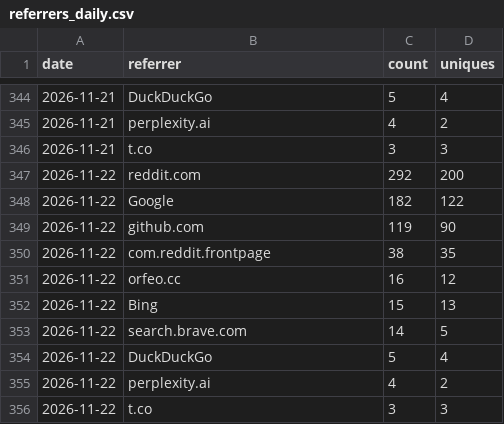
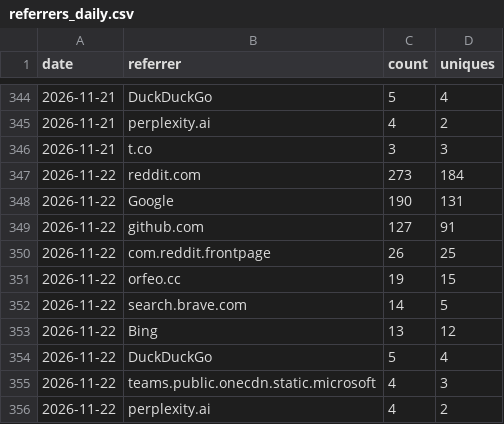
Before and after one commit to Squarebow/Orfeo, a CSV file: data/referrers_daily.csv, drawn as a sheet; only a part is shown, gaps mark what is left out.

```diff
--- a/data/referrers_daily.csv
+++ b/data/referrers_daily.csv
@@ -346,11 +346,11 @@ date,referrer,count,uniques
 2026-11-21,t.co,3,3
-2026-11-22,reddit.com,292,200
-2026-11-22,Google,182,122
-2026-11-22,github.com,119,90
-2026-11-22,com.reddit.frontpage,38,35
-2026-11-22,orfeo.cc,16,12
-2026-11-22,Bing,15,13
+2026-11-22,reddit.com,273,184
+2026-11-22,Google,190,131
+2026-11-22,github.com,127,91
+2026-11-22,com.reddit.frontpage,26,25
+2026-11-22,orfeo.cc,19,15
 2026-11-22,search.brave.com,14,5
+2026-11-22,Bing,13,12
 2026-11-22,DuckDuckGo,5,4
+2026-11-22,teams.public.onecdn.static.microsoft,4,3
 2026-11-22,perplexity.ai,4,2
-2026-11-22,t.co,3,3
```
Also changed, not shown: data/clones.csv, data/downloads.csv, 3 other files.
